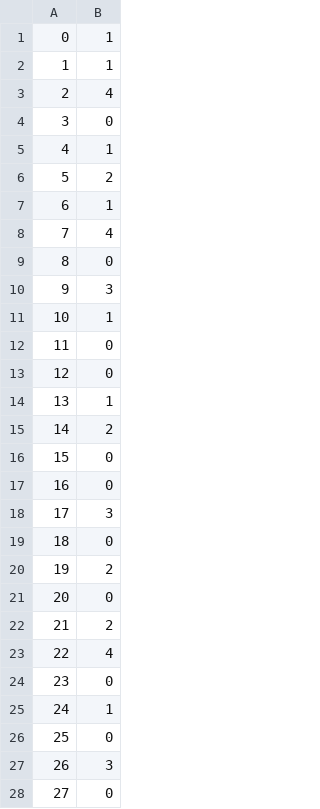
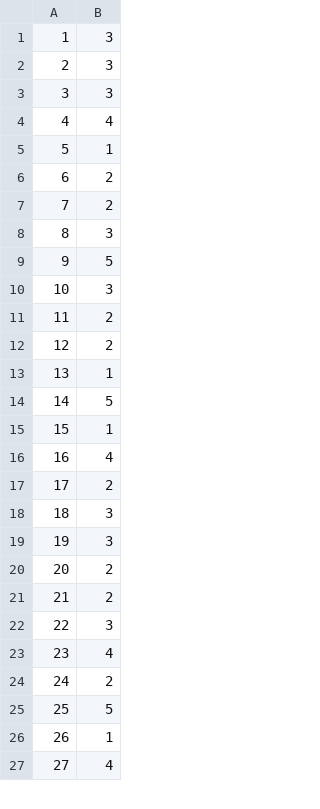
Before and after one commit to graphchallenge/GraphChallenge, a TSV file: StochasticBlockModel/data/static/simulated_blockmodel_graph_100_nodes_truePartition.tsv, drawn as a sheet; only a part is shown; the diff covers the shown part only.

```diff
--- a/StochasticBlockModel/data/static/simulated_blockmodel_graph_100_nodes_truePartition.tsv
+++ b/StochasticBlockModel/data/static/simulated_blockmodel_graph_100_nodes_truePartition.tsv
@@ -1,28 +1,27 @@
-0	1
-1	1
-2	4
-3	0
-4	1
-5	2
-6	1
-7	4
-8	0
-9	3
-10	1
-11	0
-12	0
+1	3
+2	3
+3	3
+4	4
+5	1
+6	2
+7	2
+8	3
+9	5
+10	3
+11	2
+12	2
 13	1
-14	2
-15	0
-16	0
-17	3
-18	0
-19	2
-20	0
+14	5
+15	1
+16	4
+17	2
+18	3
+19	3
+20	2
 21	2
-22	4
-23	0
-24	1
-25	0
-26	3
-27	0
+22	3
+23	4
+24	2
+25	5
+26	1
+27	4
```
Also changed, not shown: 1 added row and 60 edited cells elsewhere in this file, StochasticBlockModel/data/static/simulated_blockmodel_graph_1000_nodes_truePartition.tsv, StochasticBlockModel/data/static/simulated_blockmodel_graph_5000_nodes_truePartition.tsv, 15 other files.
